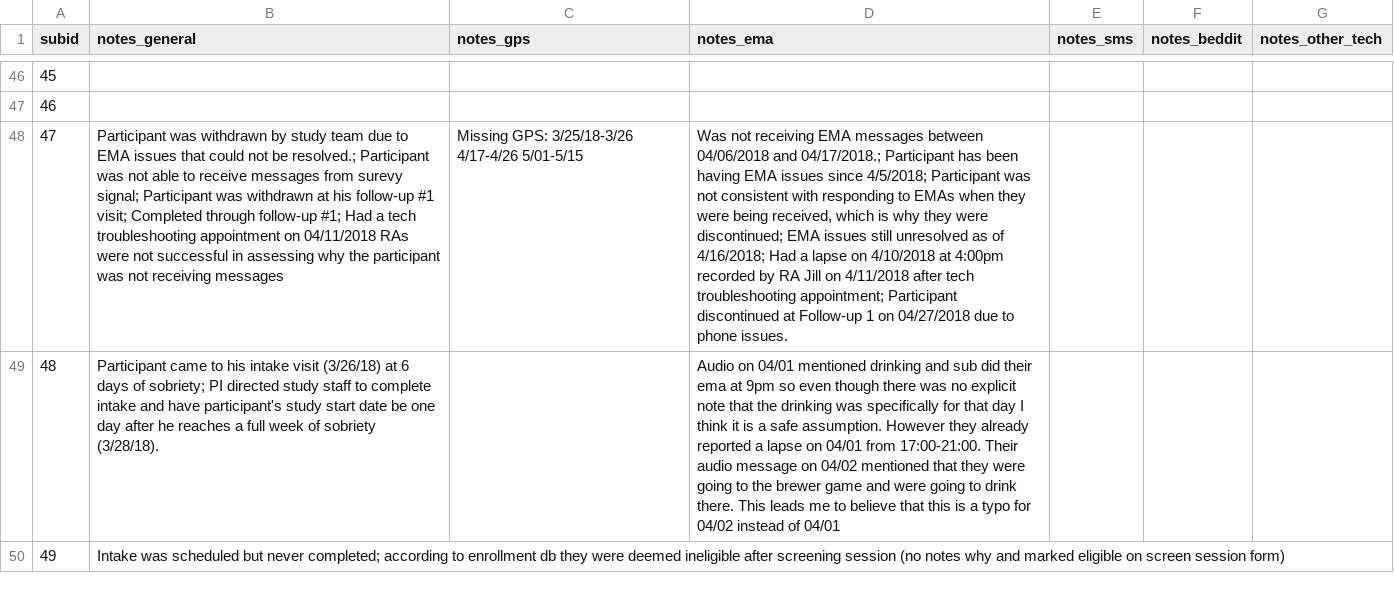
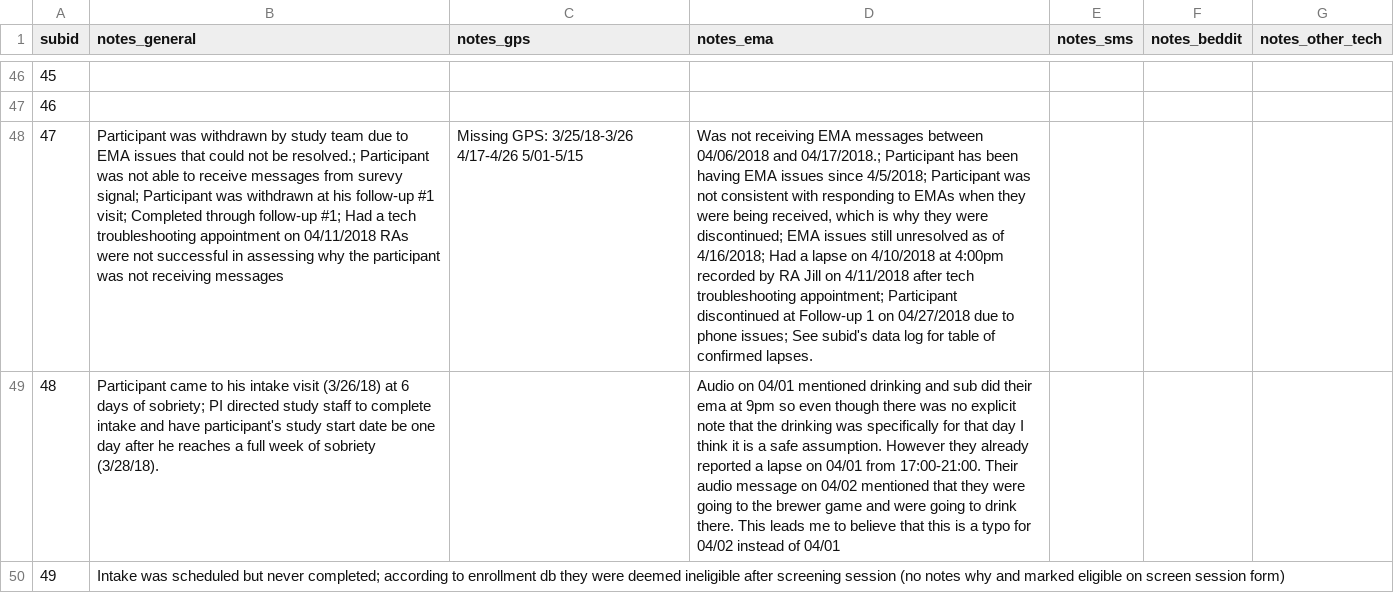
Before and after one commit to seschneck/risk_archive_2023_1121, a CSV file: shared/notes/raw_notes.csv, drawn as a sheet; only a part is shown, gaps mark what is left out; the diff covers the shown part only; the diff names each change by its address in the sheet, - before the commit and + after, or states it on an @@ line.

```diff
--- a/shared/notes/raw_notes.csv
+++ b/shared/notes/raw_notes.csv
-D48 (notes_ema): …to phone issues.
+D48 (notes_ema): …to phone issues; See subid's data log for table of confirmed lapses.
```
Also changed, not shown: 2 edited cells elsewhere in this file, 2 other files.
